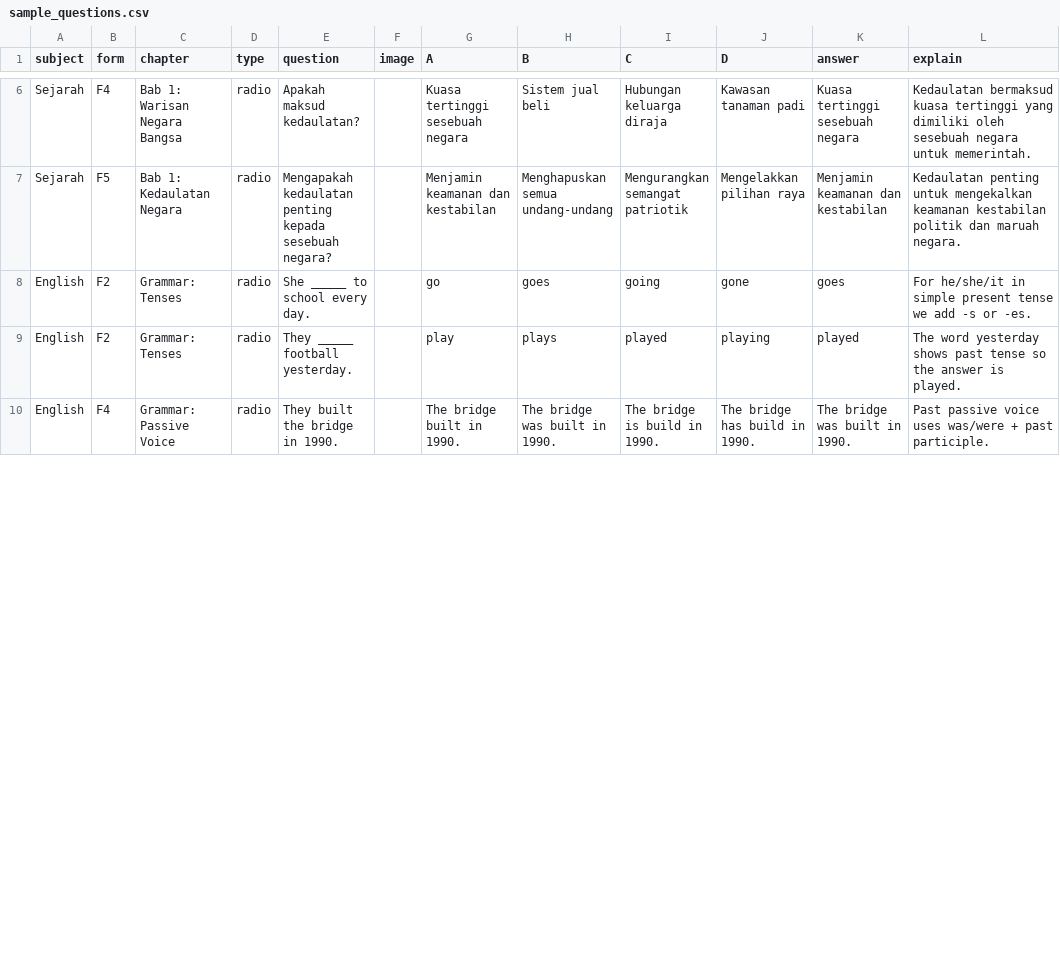
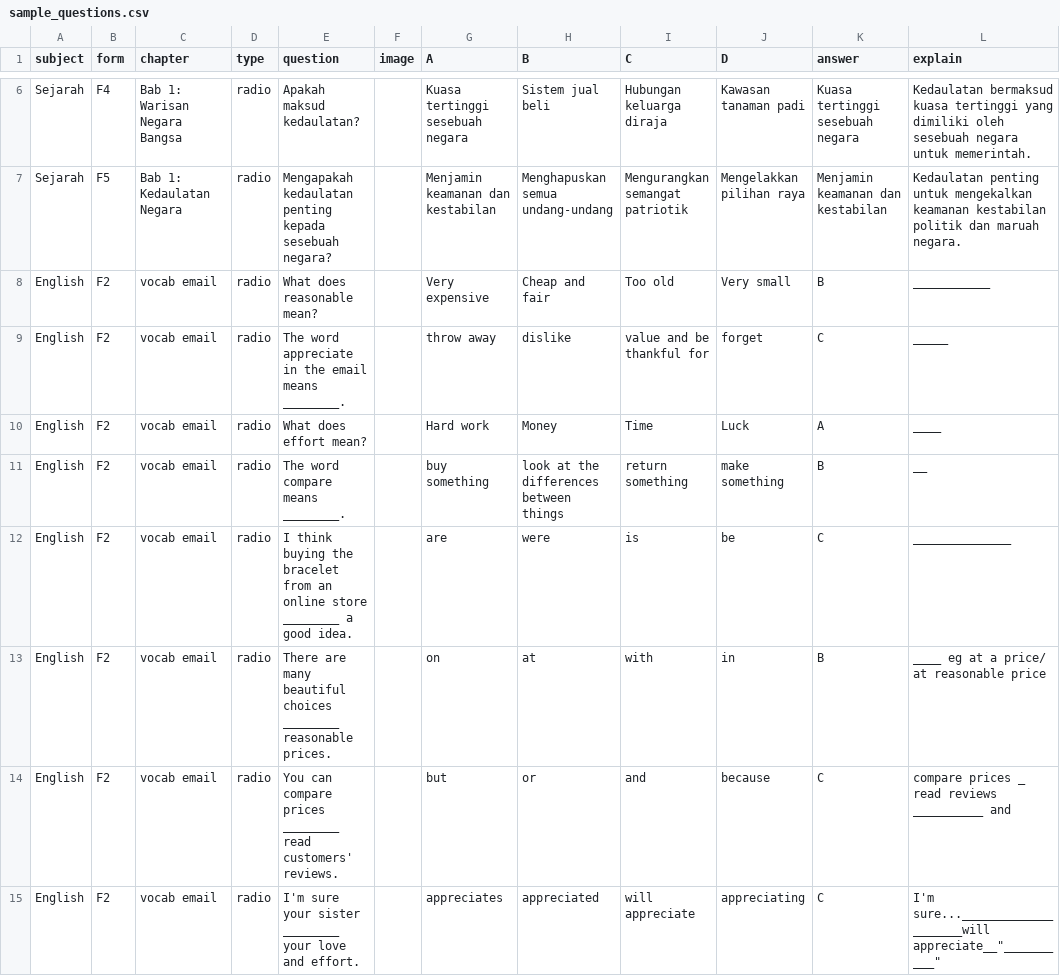
Before and after one commit to amylim0813/amylearningweb, a CSV file: sample_questions.csv, drawn as a sheet; only a part is shown, gaps mark what is left out; the diff covers the shown part only.

Commit message:
Add files via upload

```diff
--- a/sample_questions.csv
+++ b/sample_questions.csv
@@ -7,4 +7,9 @@ Sejarah,F4,Bab 1: Warisan Negara Bangsa,radio,Apakah maksud kedaulatan?,,Kuasa t
 Sejarah,F5,Bab 1: Kedaulatan Negara,radio,Mengapakah kedaulatan penting kepada sesebuah negara?,,Menjamin keamanan dan kestabilan,Menghapuskan semua undang-undang,Mengurangkan semangat patriotik,Mengelakkan pilihan raya,Menjamin keamanan dan kestabilan,Kedaulatan penting untuk mengekalkan keamanan kestabilan politik dan maruah negara.
-English,F2,Grammar: Tenses,radio,She _____ to school every day.,,go,goes,going,gone,goes,For he/she/it in simple present tense we add -s or -es.
-English,F2,Grammar: Tenses,radio,They _____ football yesterday.,,play,plays,played,playing,played,The word yesterday shows past tense so the answer is played.
-English,F4,Grammar: Passive Voice,radio,They built the bridge in 1990.,,The bridge built in 1990.,The bridge was built in 1990.,The bridge is build in 1990.,The bridge has build in 1990.,The bridge was built in 1990.,Past passive voice uses was/were + past participle.
+English,F2,vocab email,radio,What does reasonable mean?,,Very expensive,Cheap and fair ,Too old,Very small,B,___________
+English,F2,vocab email,radio,The word appreciate in the email means ________.,,throw away,dislike,value and be thankful for,forget,C,_____
+English,F2,vocab email,radio,What does effort mean?,,Hard work ,Money,Time,Luck,A,____
+English,F2,vocab email,radio,The word compare means ________.,,buy something,look at the differences between things,return something,make something,B,__
+English,F2,vocab email,radio,I think buying the bracelet from an online store ________ a good idea.,,are,were,is,be,C,______________
+English,F2,vocab email,radio,There are many beautiful choices ________ reasonable prices.,,on,at,with,in,B,____ eg at a price/ at reasonable price
+English,F2,vocab email,radio,You can compare prices ________ read customers' reviews.,,but,or,and,because,C,compare prices _ read reviews __________ and
+English,F2,vocab email,radio,I'm sure your sister ________ your love and effort.,,appreciates,appreciated,will appreciate,appreciating,C,"I'm sure...____________________will appreciate__""__________"""
```
Also changed, not shown: 8 added rows and 1 edited cell elsewhere in this file.
